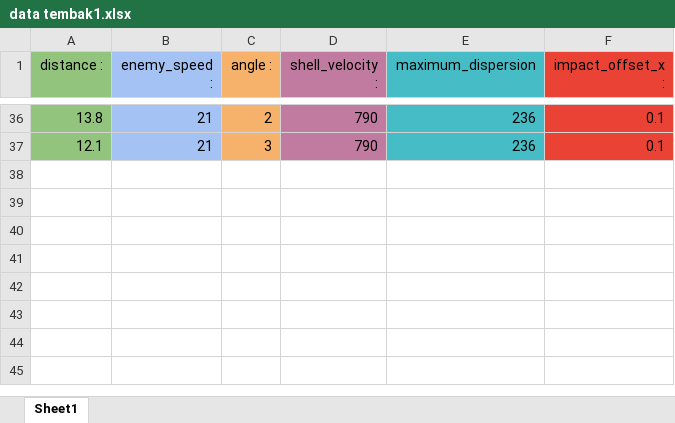
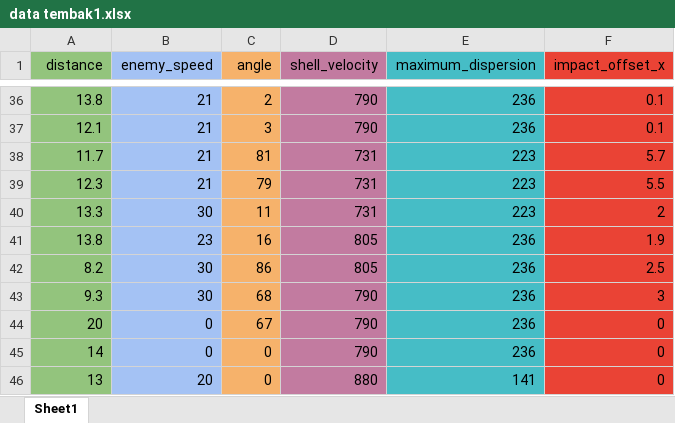
Before and after one commit to Rheinlethal/wowsaimassits, an Excel workbook: data tembak1.xlsx, sheet Sheet1, drawn as a sheet; only a part is shown, gaps mark what is left out; values as stored, in another font and other column widths than the file's, no borders; the diff names each change by its address in the sheet, - before the commit and + after, or states it on an @@ line.

```diff
--- a/data tembak1.xlsx (sheet Sheet1)
+++ b/data tembak1.xlsx (sheet Sheet1)
-A1: distance :
+A1: distance
-B1: enemy_speed :
+B1: enemy_speed
-C1: angle :
+C1: angle
-D1: shell_velocity :
+D1: shell_velocity
-F1: impact_offset_x :
+F1: impact_offset_x
+row 38: 11.7 | 21 | 81 | 731 | 223 | 5.7
+row 39: 12.3 | 21 | 79 | 731 | 223 | 5.5
+row 40: 13.3 | 30 | 11 | 731 | 223 | 2
+row 41: 13.8 | 23 | 16 | 805 | 236 | 1.9
+row 42: 8.2 | 30 | 86 | 805 | 236 | 2.5
+row 43: 9.3 | 30 | 68 | 790 | 236 | 3
+row 44: 20 | 0 | 67 | 790 | 236 | 0
+row 45: 14 | 0 | 0 | 790 | 236 | 0
+row 46: 13 | 20 | 0 | 880 | 141 | 0
```
Also changed, not shown: 6 other files.
